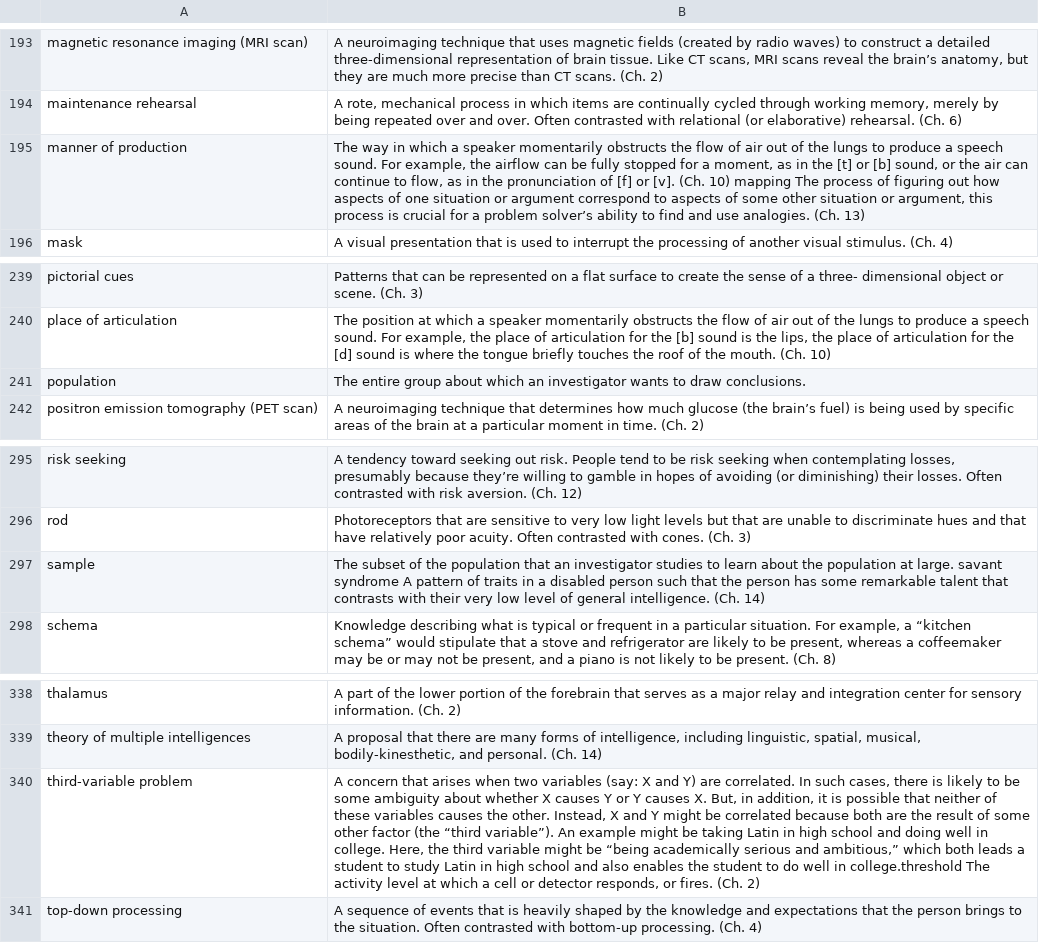
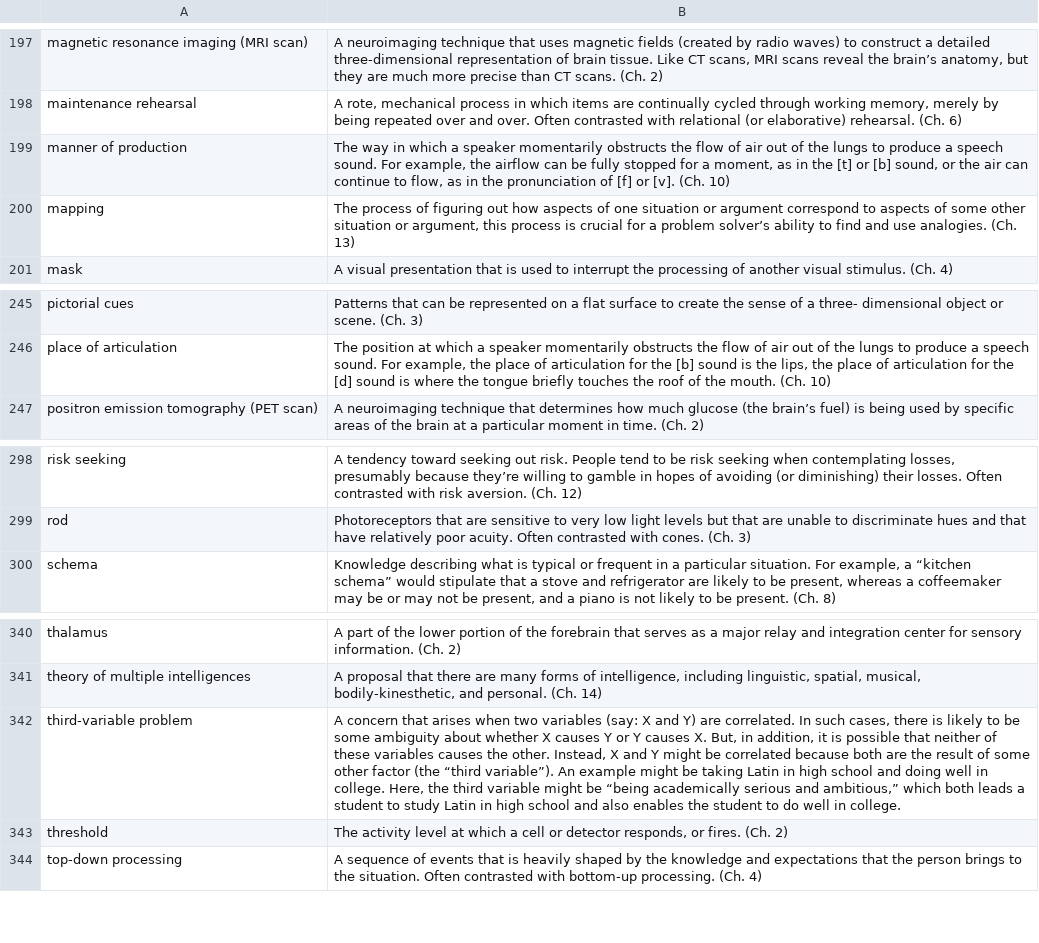
Before and after one commit to VeolCZ/RUG_learning_games, a CSV file: cog_psy_game/output.csv, drawn as a sheet; only a part is shown, gaps mark what is left out; removed rows and columns are numbered as before the commit, all else as after; the diff covers the shown part only; the diff names each change by its address in the sheet, - before the commit and + after, or states it on an @@ line.

```diff
--- a/cog_psy_game/output.csv
+++ b/cog_psy_game/output.csv
-B199: …(Ch. 10) mapping The process of figuring out how aspects of one situation or argument correspond to aspects of some other situation or argument, this process is crucial for a problem solver’s ability to find and use analogies. (Ch. 13)
+B199: …(Ch. 10)
+row 200: mapping | The process of figuring out how aspects of one situation or argument correspond to aspects of some other situation or argument, this process is crucial for a problem solver’s ability to find and use analogies. (Ch. 13)
-row 241: population | The entire group about which an investigator wants to draw conclusions.
-row 297: sample | The subset of the population that an investigator studies to learn about the population at large. savant syndrome A pattern of traits in a disabled person such that the person has some remarkable talent that contrasts with their very low level of general intelligence. (Ch. 14)
-B342: …well in college.threshold The activity level at which a cell or detector responds, or fires. (Ch. 2)
+B342: …well in college.
+row 343: threshold | The activity level at which a cell or detector responds, or fires. (Ch. 2)
```
Also changed, not shown: 13 added rows, 8 removed rows and 6 edited cells elsewhere in this file, 2 other files.
